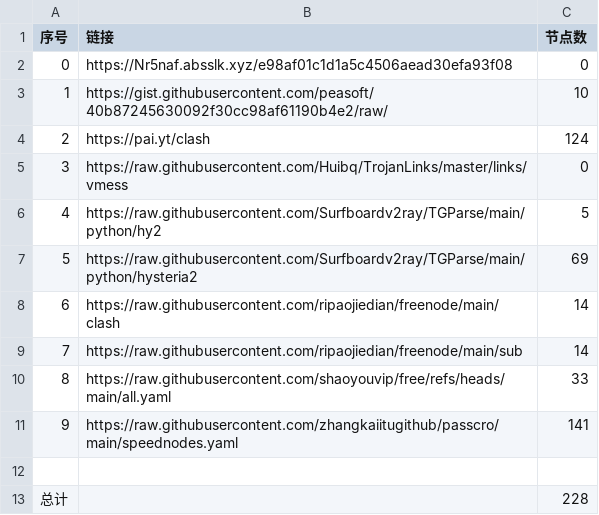
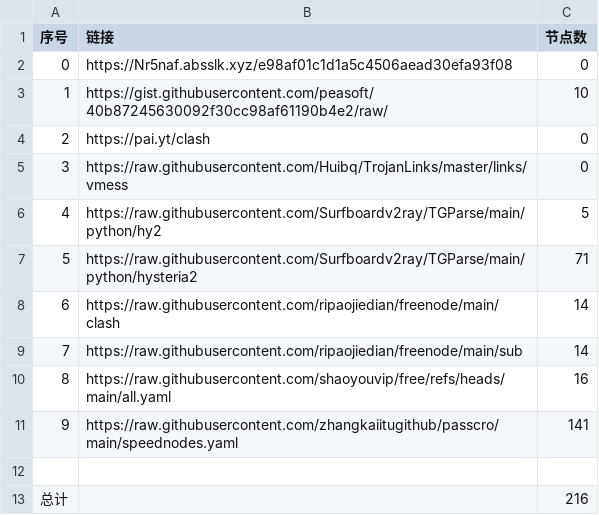
Before and after one commit to happyzhoujay/AutoMergePublicNodes, a CSV file: list_result.csv, drawn as a sheet.

```diff
--- a/list_result.csv
+++ b/list_result.csv
@@ -3,11 +3,11 @@
 1,https://gist.githubusercontent.com/peasoft/40b87245630092f30cc98af61190b4e2/raw/,10
-2,https://pai.yt/clash,124
+2,https://pai.yt/clash,0
 3,https://raw.githubusercontent.com/Huibq/TrojanLinks/master/links/vmess,0
 4,https://raw.githubusercontent.com/Surfboardv2ray/TGParse/main/python/hy2,5
-5,https://raw.githubusercontent.com/Surfboardv2ray/TGParse/main/python/hysteria2,69
+5,https://raw.githubusercontent.com/Surfboardv2ray/TGParse/main/python/hysteria2,71
 6,https://raw.githubusercontent.com/ripaojiedian/freenode/main/clash,14
 7,https://raw.githubusercontent.com/ripaojiedian/freenode/main/sub,14
-8,https://raw.githubusercontent.com/shaoyouvip/free/refs/heads/main/all.yaml,33
+8,https://raw.githubusercontent.com/shaoyouvip/free/refs/heads/main/all.yaml,16
 9,https://raw.githubusercontent.com/zhangkaiitugithub/passcro/main/speednodes.yaml,141
 
-总计,,228
+总计,,216
```
Also changed, not shown: 21 other files.
